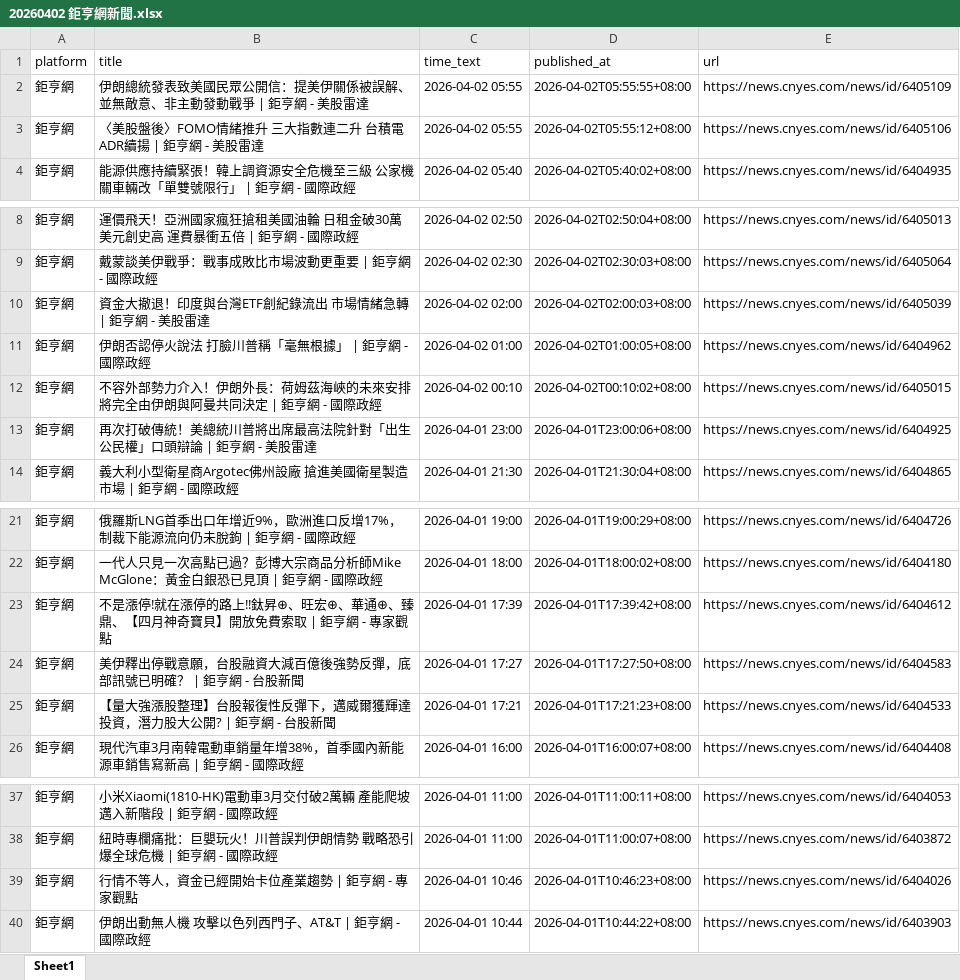
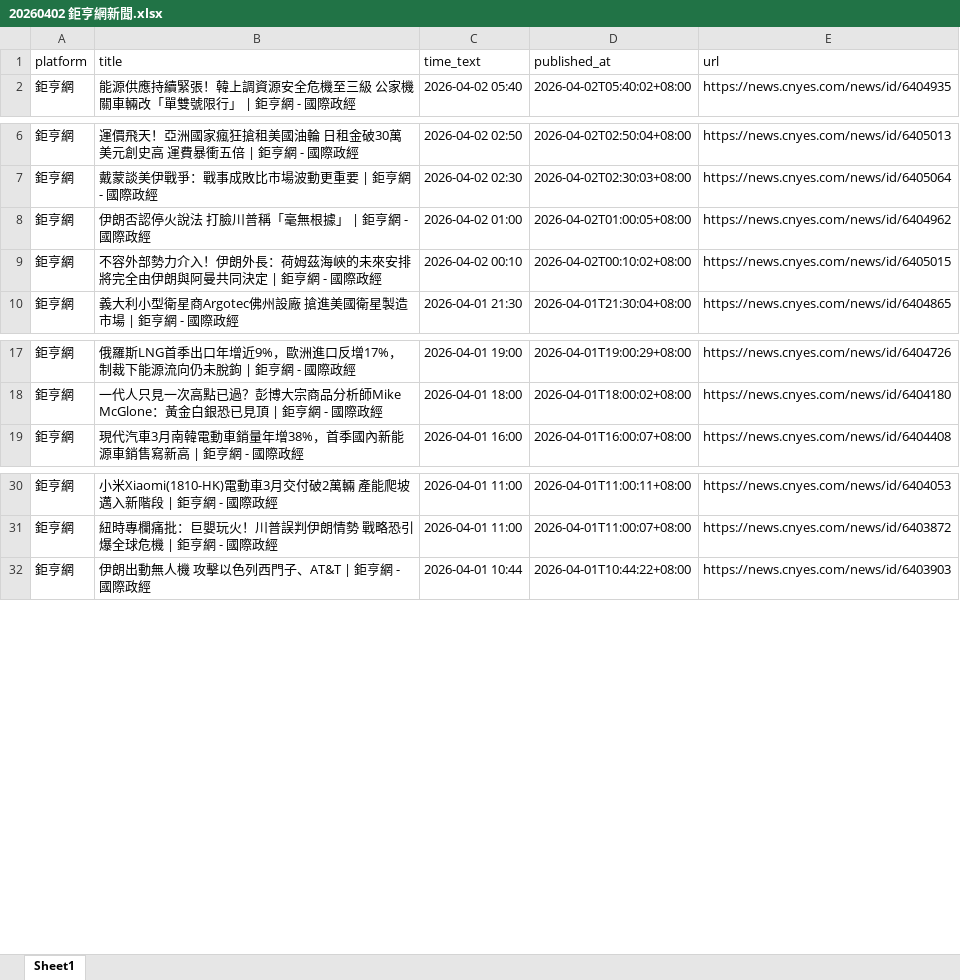
Before and after one commit to hong-ggg/MNB, an Excel workbook: news_push_data/all_news/cnyes/20260402 鉅亨網新聞.xlsx, sheet Sheet1, drawn as a sheet; only a part is shown, gaps mark what is left out; values as stored, in another font and other column widths than the file's, no borders; the diff names each change by its address in the sheet, - before the commit and + after, or states it on an @@ line.

```diff
--- a/news_push_data/all_news/cnyes/20260402 鉅亨網新聞.xlsx (sheet Sheet1)
+++ b/news_push_data/all_news/cnyes/20260402 鉅亨網新聞.xlsx (sheet Sheet1)
-row 2: 鉅亨網 | 伊朗總統發表致美國民眾公開信：提美伊關係被誤解、並無敵意、非主動發動戰爭 | 鉅亨網 - 美股雷達 | 2026-04-02 05:55 | 2026-04-02T05:55:55+08:00 | https://news.cnyes.com/news/id/6405109
-row 3: 鉅亨網 | 〈美股盤後〉FOMO情緒推升 三大指數連二升 台積電ADR續揚 | 鉅亨網 - 美股雷達 | 2026-04-02 05:55 | 2026-04-02T05:55:12+08:00 | https://news.cnyes.com/news/id/6405106
-row 10: 鉅亨網 | 資金大撤退！印度與台灣ETF創紀錄流出 市場情緒急轉 | 鉅亨網 - 美股雷達 | 2026-04-02 02:00 | 2026-04-02T02:00:03+08:00 | https://news.cnyes.com/news/id/6405039
-row 13: 鉅亨網 | 再次打破傳統！美總統川普將出席最高法院針對「出生公民權」口頭辯論 | 鉅亨網 - 美股雷達 | 2026-04-01 23:00 | 2026-04-01T23:00:06+08:00 | https://news.cnyes.com/news/id/6404925
-row 23: 鉅亨網 | 不是漲停!就在漲停的路上!!鈦昇⊕、旺宏⊕、華通⊕、臻鼎、【四月神奇寶貝】開放免費索取 | 鉅亨網 - 專家觀點 | 2026-04-01 17:39 | 2026-04-01T17:39:42+08:00 | https://news.cnyes.com/news/id/6404612
-row 24: 鉅亨網 | 美伊釋出停戰意願，台股融資大減百億後強勢反彈，底部訊號已明確？ | 鉅亨網 - 台股新聞 | 2026-04-01 17:27 | 2026-04-01T17:27:50+08:00 | https://news.cnyes.com/news/id/6404583
-row 25: 鉅亨網 | 【量大強漲股整理】台股報復性反彈下，邁威爾獲輝達投資，潛力股大公開? | 鉅亨網 - 台股新聞 | 2026-04-01 17:21 | 2026-04-01T17:21:23+08:00 | https://news.cnyes.com/news/id/6404533
-row 39: 鉅亨網 | 行情不等人，資金已經開始卡位產業趨勢 | 鉅亨網 - 專家觀點 | 2026-04-01 10:46 | 2026-04-01T10:46:23+08:00 | https://news.cnyes.com/news/id/6404026
```
Also changed, not shown: news_push_data/all_news/cna/20260402 中央社新聞.xlsx, news_push_data/master/cna_master.xlsx, 2 other files.
